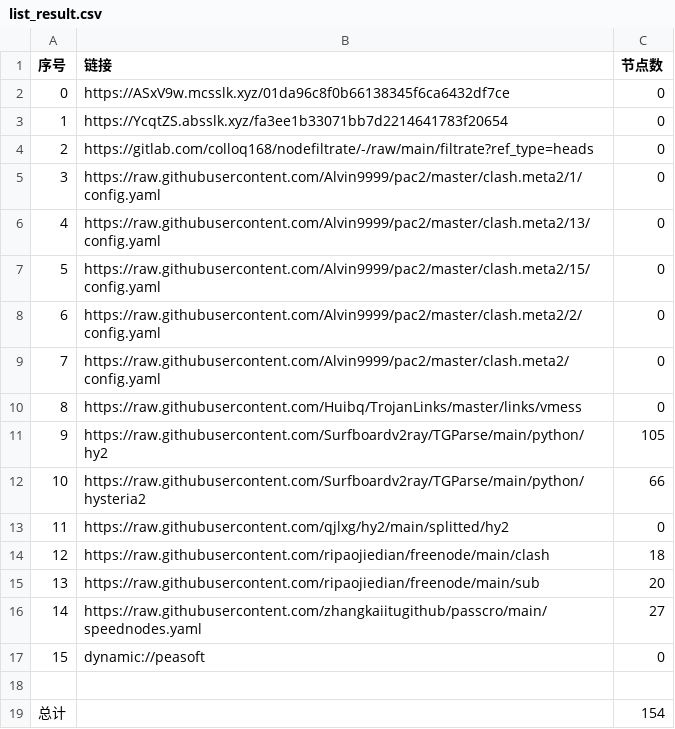
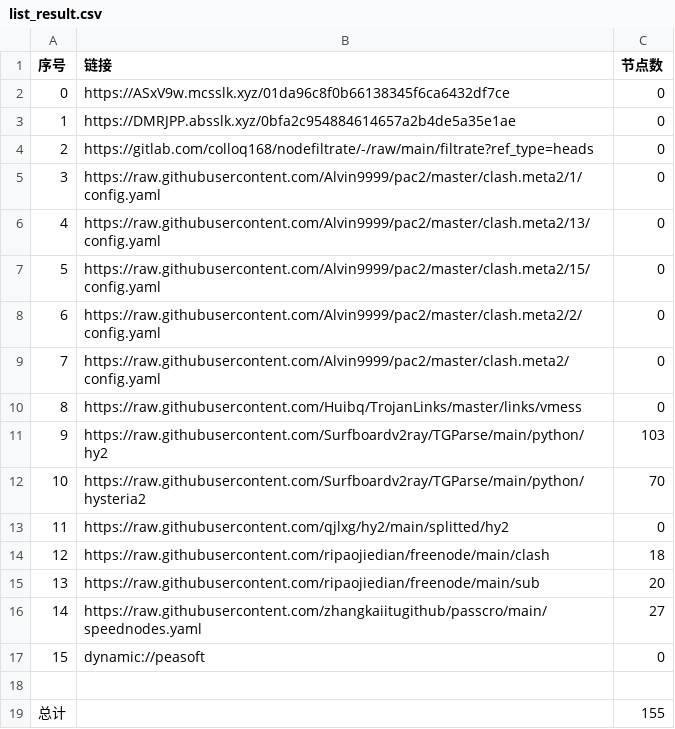
Before and after one commit to ggmsub/AutoMergePublicNodes, a CSV file: list_result.csv, drawn as a sheet.

```diff
--- a/list_result.csv
+++ b/list_result.csv
@@ -2,3 +2,3 @@
 0,https://ASxV9w.mcsslk.xyz/01da96c8f0b66138345f6ca6432df7ce,0
-1,https://YcqtZS.absslk.xyz/fa3ee1b33071bb7d2214641783f20654,0
+1,https://DMRJPP.absslk.xyz/0bfa2c954884614657a2b4de5a35e1ae,0
 2,https://gitlab.com/colloq168/nodefiltrate/-/raw/main/filtrate?ref_type=heads,0
@@ -10,4 +10,4 @@
 8,https://raw.githubusercontent.com/Huibq/TrojanLinks/master/links/vmess,0
-9,https://raw.githubusercontent.com/Surfboardv2ray/TGParse/main/python/hy2,105
-10,https://raw.githubusercontent.com/Surfboardv2ray/TGParse/main/python/hysteria2,66
+9,https://raw.githubusercontent.com/Surfboardv2ray/TGParse/main/python/hy2,103
+10,https://raw.githubusercontent.com/Surfboardv2ray/TGParse/main/python/hysteria2,70
 11,https://raw.githubusercontent.com/qjlxg/hy2/main/splitted/hy2,0
@@ -18,2 +18,2 @@
 
-总计,,154
+总计,,155
```
Also changed, not shown: 8 other files.
